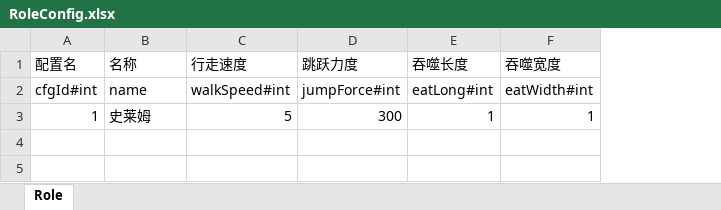
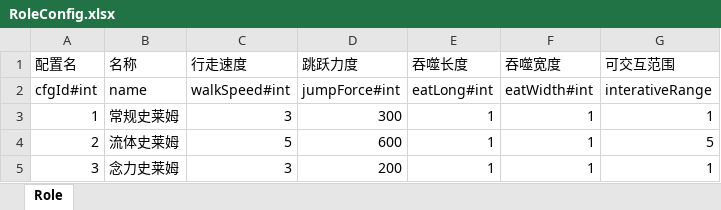
Before and after one commit to AisenQinjia/DarkestMoment, an Excel workbook: excel2json/excel/RoleConfig.xlsx, sheet Role, drawn as a sheet; values as stored, in another font and other column widths than the file's, no borders; the diff names each change by its address in the sheet, - before the commit and + after, or states it on an @@ line.

```diff
--- a/excel2json/excel/RoleConfig.xlsx (sheet Role)
+++ b/excel2json/excel/RoleConfig.xlsx (sheet Role)
+column G (可交互范围), rows 2-3: interativeRange | 1
-B3 (名称): 史莱姆
+B3 (名称): 常规史莱姆
-C3 (行走速度): 5
+C3 (行走速度): 3
+row 4: 2 | 流体史莱姆 | 5 | 600 | 1 | 1 | 5
+row 5: 3 | 念力史莱姆 | 3 | 200 | 1 | 1 | 1
```
Also changed, not shown: 7 other files.
